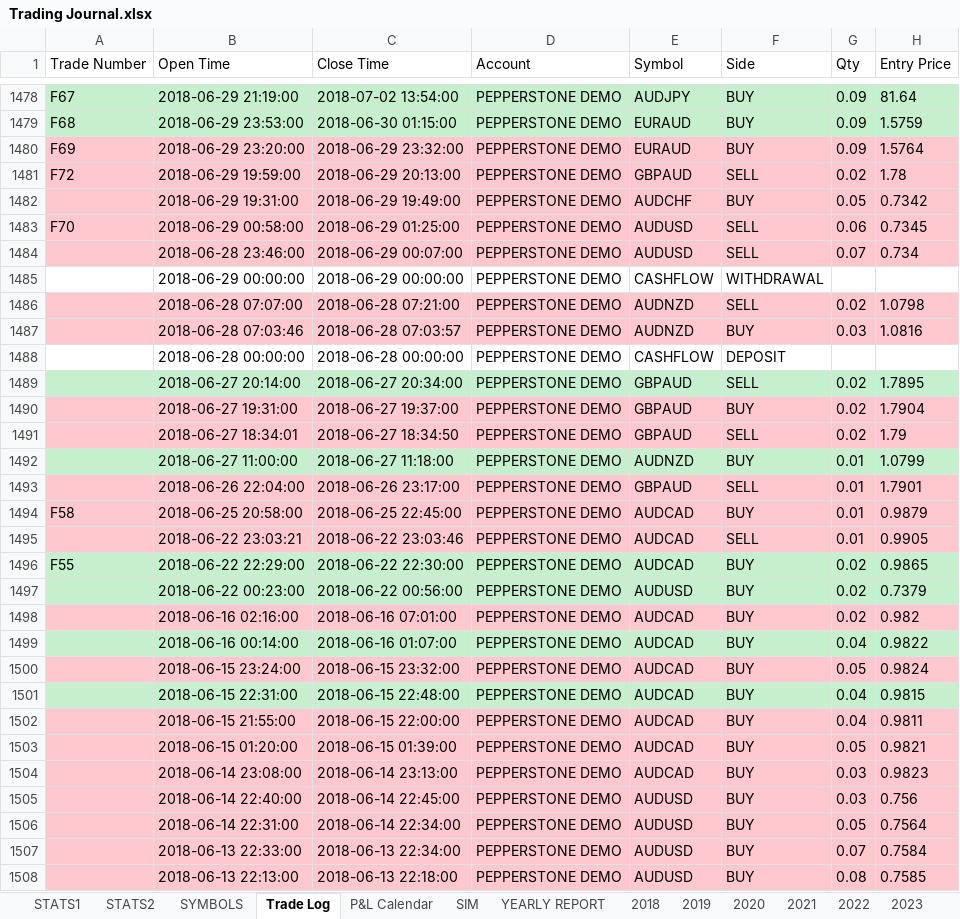
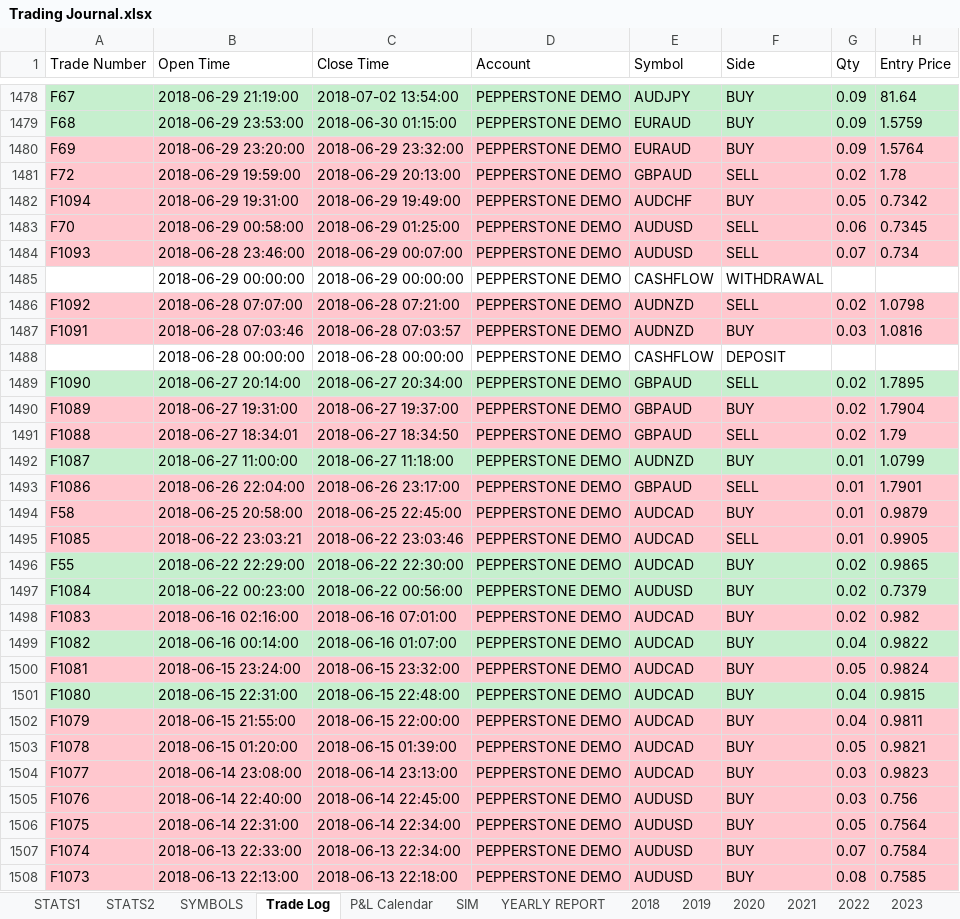
Before and after one commit to alexpsym/CODEX, an Excel workbook: journal/Trading Journal.xlsx, sheet Trade Log, drawn as a sheet; only a part is shown, gaps mark what is left out; values as stored, in another font and other column widths than the file's, no borders; conditional formats not drawn; the diff covers the shown part only; the diff names each change by its address in the sheet, - before the commit and + after, or states it on an @@ line.

Commit message:
Update trading journal state

```diff
--- a/journal/Trading Journal.xlsx (sheet Trade Log)
+++ b/journal/Trading Journal.xlsx (sheet Trade Log)
-A1482 (Trade Number): (empty)
+A1482 (Trade Number): F1094
-A1484 (Trade Number): (empty)
+A1484 (Trade Number): F1093
-A1486 (Trade Number): (empty)
+A1486 (Trade Number): F1092
-A1487 (Trade Number): (empty)
+A1487 (Trade Number): F1091
-A1489 (Trade Number): (empty)
+A1489 (Trade Number): F1090
-A1490 (Trade Number): (empty)
+A1490 (Trade Number): F1089
-A1491 (Trade Number): (empty)
+A1491 (Trade Number): F1088
-A1492 (Trade Number): (empty)
+A1492 (Trade Number): F1087
-A1493 (Trade Number): (empty)
+A1493 (Trade Number): F1086
-A1495 (Trade Number): (empty)
+A1495 (Trade Number): F1085
-A1497 (Trade Number): (empty)
+A1497 (Trade Number): F1084
-A1498 (Trade Number): (empty)
+A1498 (Trade Number): F1083
-A1499 (Trade Number): (empty)
+A1499 (Trade Number): F1082
-A1500 (Trade Number): (empty)
+A1500 (Trade Number): F1081
-A1501 (Trade Number): (empty)
+A1501 (Trade Number): F1080
-A1502 (Trade Number): (empty)
+A1502 (Trade Number): F1079
-A1503 (Trade Number): (empty)
+A1503 (Trade Number): F1078
-A1504 (Trade Number): (empty)
+A1504 (Trade Number): F1077
-A1505 (Trade Number): (empty)
+A1505 (Trade Number): F1076
-A1506 (Trade Number): (empty)
+A1506 (Trade Number): F1075
-A1507 (Trade Number): (empty)
+A1507 (Trade Number): F1074
-A1508 (Trade Number): (empty)
+A1508 (Trade Number): F1073
```
Also changed, not shown: 112 edited cells elsewhere in this sheet.
